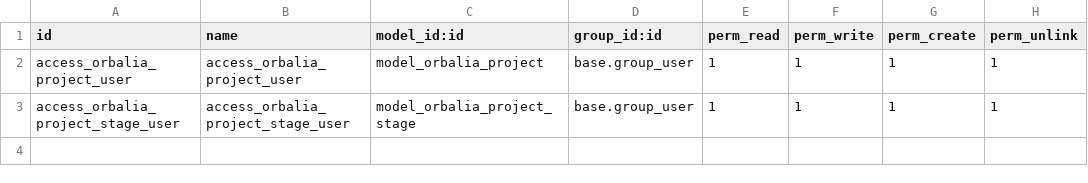
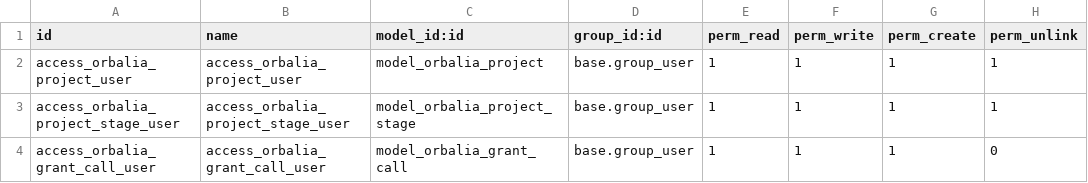
Before and after one commit to Pablo-Orbalia/Santana_Odoo_Orbalia, a CSV file: addons/orbalia_base/security/ir.model.access.csv, drawn as a sheet.

```diff
--- a/addons/orbalia_base/security/ir.model.access.csv
+++ b/addons/orbalia_base/security/ir.model.access.csv
@@ -3 +3,2 @@ access_orbalia_project_user,access_orbalia_project_user,model_orbalia_project,ba
 access_orbalia_project_stage_user,access_orbalia_project_stage_user,model_orbalia_project_stage,base.group_user,1,1,1,1
+access_orbalia_grant_call_user,access_orbalia_grant_call_user,model_orbalia_grant_call,base.group_user,1,1,1,0
```
Also changed, not shown: 6 other files.
